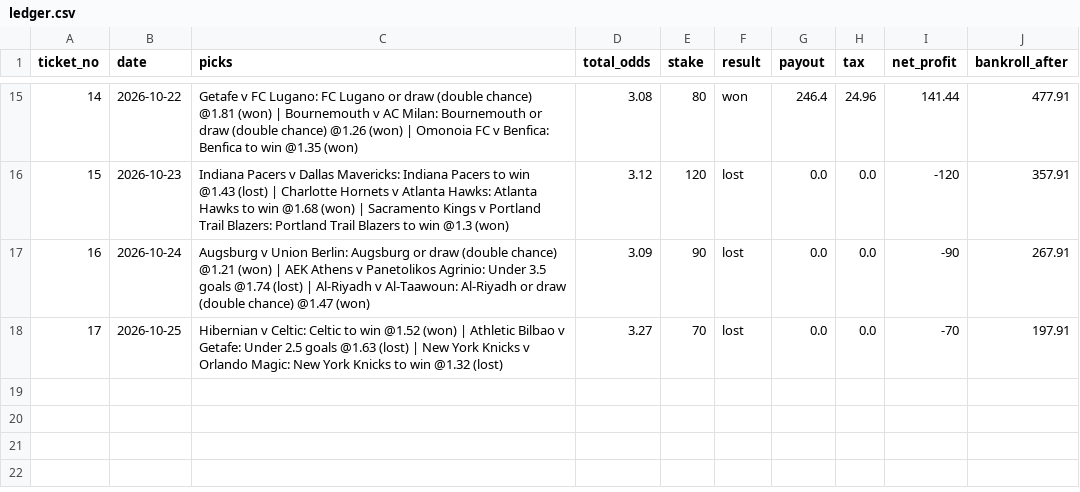
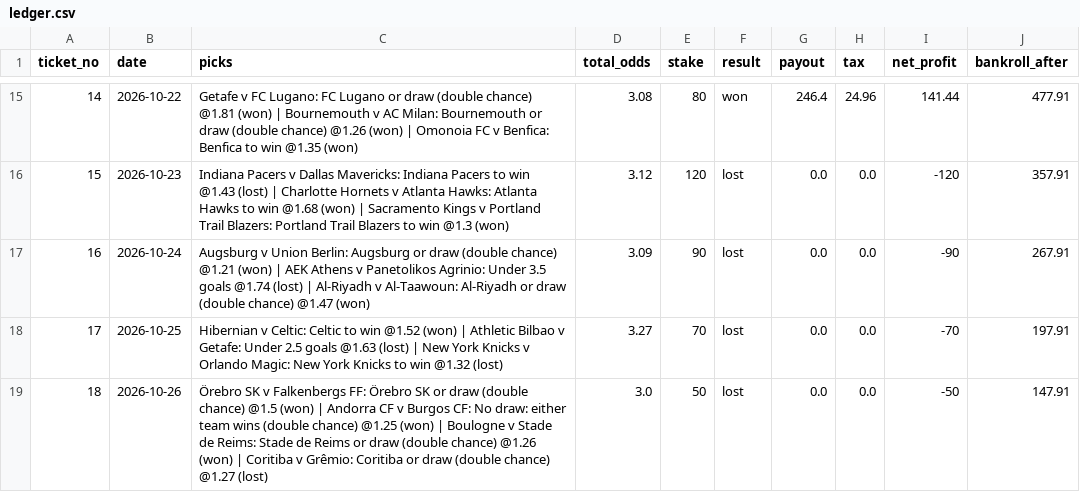
Before and after one commit to tralesmile/kockajse, a CSV file: data/ledger.csv, drawn as a sheet; only a part is shown, gaps mark what is left out.

Commit message:
Update ledger

```diff
--- a/data/ledger.csv
+++ b/data/ledger.csv
@@ -18 +18,2 @@ ticket_no,date,picks,total_odds,stake,result,payout,tax,net_profit,bankroll_afte
 17,2026-10-25,Hibernian v Celtic: Celtic to win @1.52 (won) | Athletic Bilbao v Getafe: Under 2.5 goals @1.63 (lost) | New York Knicks v Orlando Magic: New York Knicks to win @1.32 (lost),3.27,70,lost,0.0,0.0,-70,197.91
+18,2026-10-26,Örebro SK v Falkenbergs FF: Örebro SK or draw (double chance) @1.5 (won) | Andorra CF v Burgos CF: No draw: either team wins (double chance) @1.25 (won) | Boulogne v Stade de Reims: Stade de Reims or draw (double chance) @1.26 (won) | Coritiba v Grêmio: Coritiba or draw (double chance) @1.27 (lost),3.0,50,lost,0.0,0.0,-50,147.91
```
Also changed, not shown: 2 other files.
